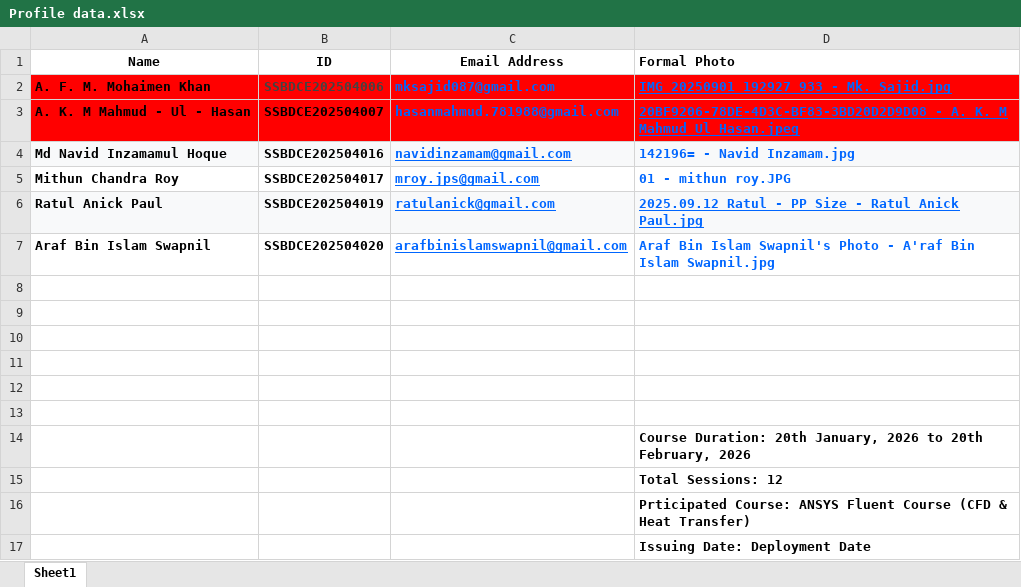
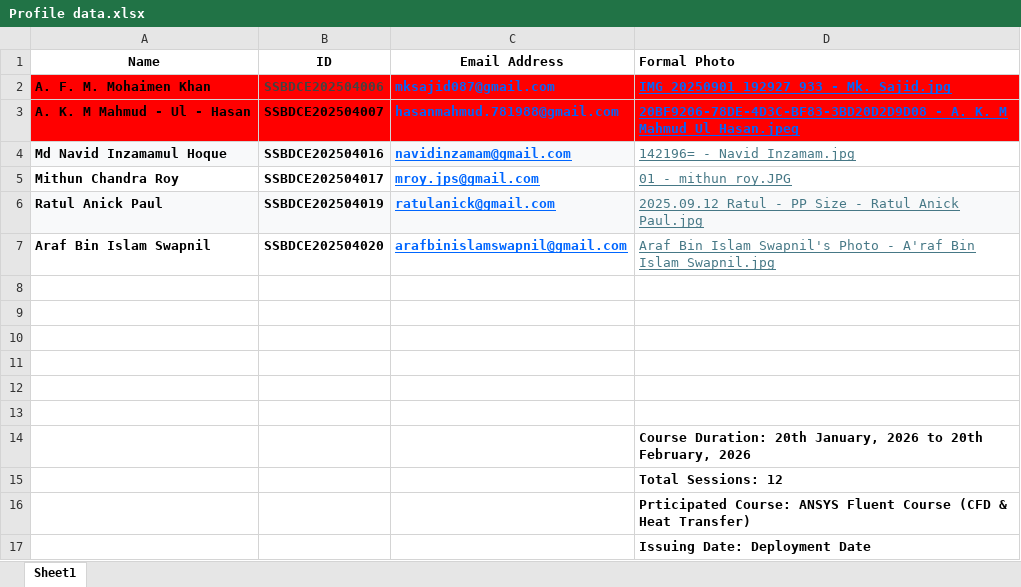
Before and after one commit to T-dot-prog/ssbd_website, an Excel workbook: data/Profile data.xlsx, sheet Sheet1, drawn as a sheet; values as stored, in another font and other column widths than the file's, no borders; the diff names each change by its address in the sheet, - before the commit and + after, or states it on an @@ line.

```diff
--- a/data/Profile data.xlsx (sheet Sheet1)
+++ b/data/Profile data.xlsx (sheet Sheet1)
-D4:D7 bold: on
+D4:D7 bold: off
-D4:D5 underline: off
+D4:D5 underline: on
-D4:D7 text colour: #0066FF
+D4:D7 text colour: #467886
-D4 fill: #F8F9FA
+D4 fill: none
-D7 underline: off
+D7 underline: on
```
Also changed, not shown: 2 other files.
